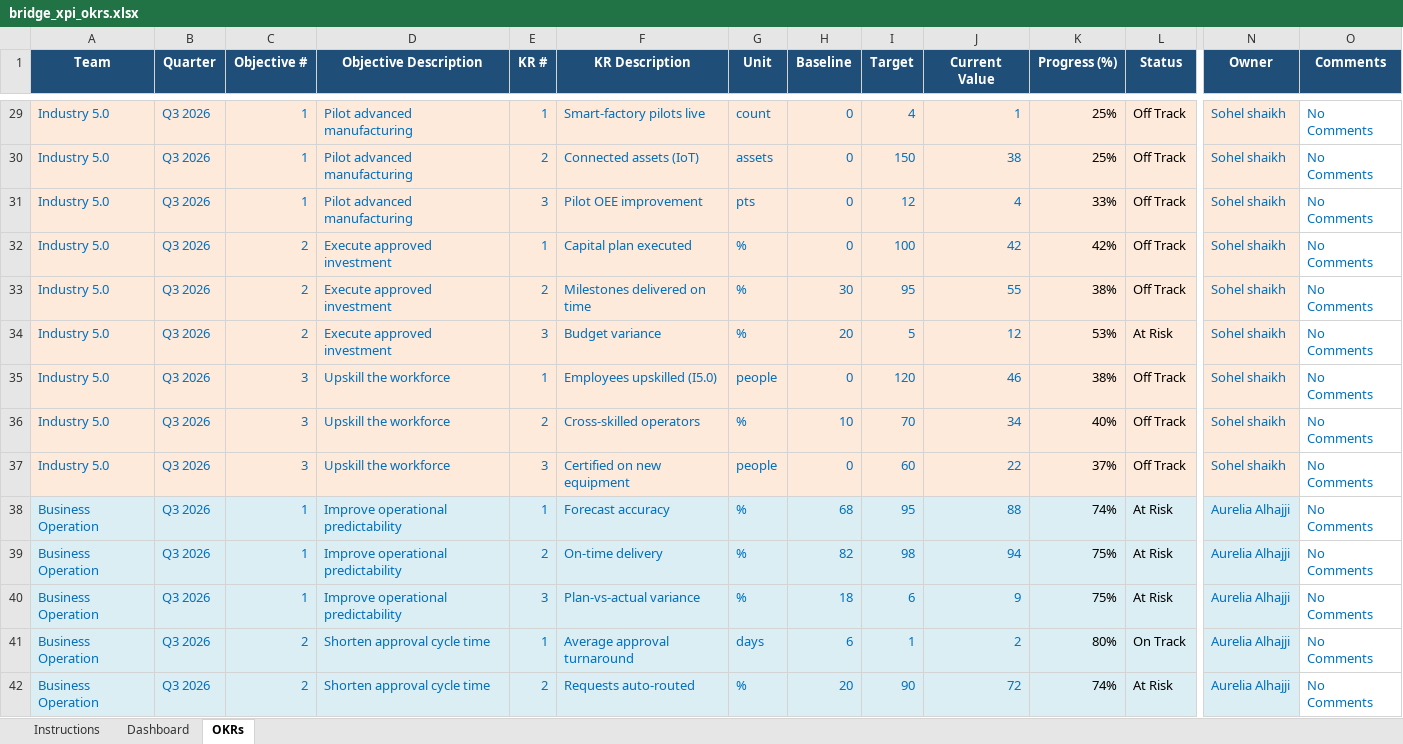
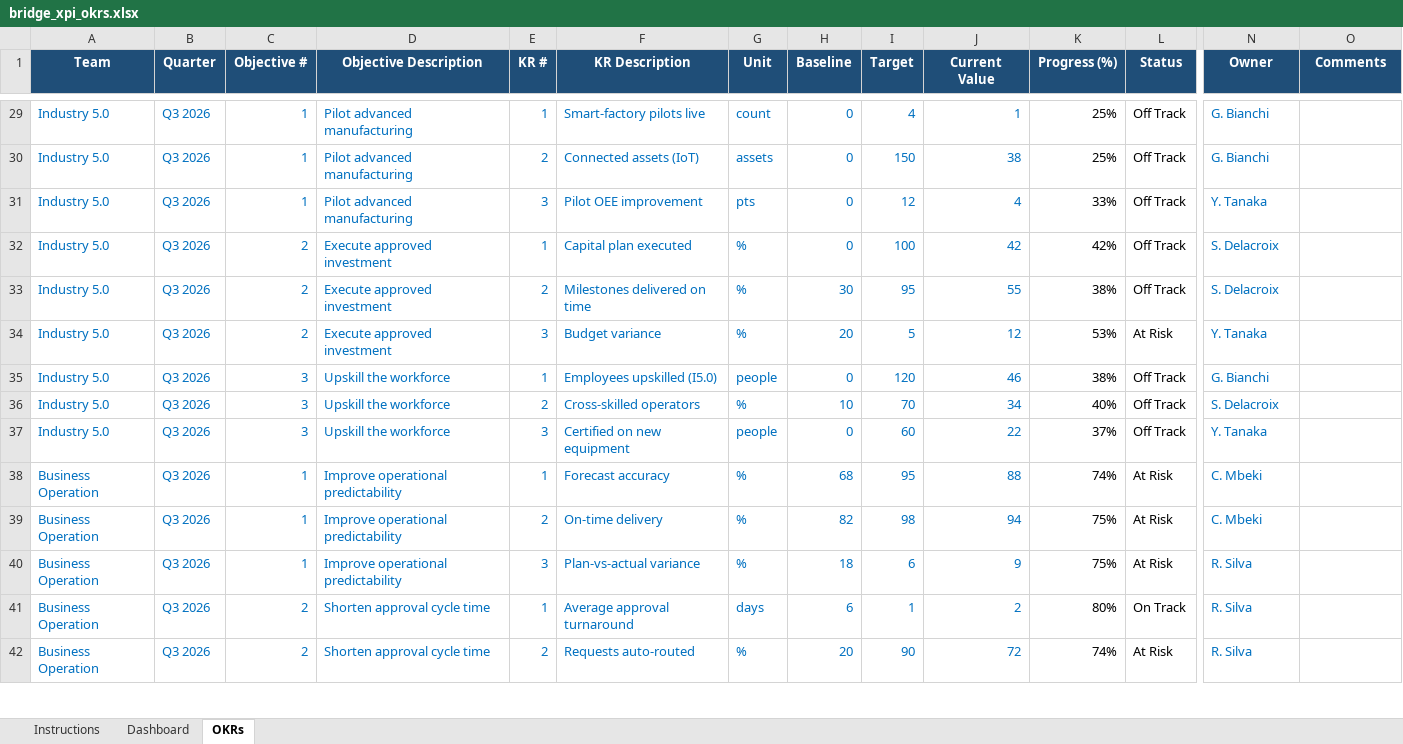
Before and after one commit to 4waiz/bridge-workspace, an Excel workbook: bridge_xpi_okrs.xlsx, sheet OKRs, drawn as a sheet; only a part is shown, gaps mark what is left out; values as stored, in another font and other column widths than the file's, no borders; conditional formats not drawn; the diff covers the shown part only; the diff names each change by its address in the sheet, - before the commit and + after, or states it on an @@ line.

```diff
--- a/bridge_xpi_okrs.xlsx (sheet OKRs)
+++ b/bridge_xpi_okrs.xlsx (sheet OKRs)
-A29:N37 fill: #FDEADA
+A29:N37 fill: none
-N29:N30 (Owner): Sohel shaikh
+N29:N30 (Owner): G. Bianchi
-O29:O42 (Comments): No Comments
+O29:O42 (Comments): (empty)
-N31 (Owner): Sohel shaikh
+N31 (Owner): Y. Tanaka
-N32:N33 (Owner): Sohel shaikh
+N32:N33 (Owner): S. Delacroix
-N34 (Owner): Sohel shaikh
+N34 (Owner): Y. Tanaka
-N35 (Owner): Sohel shaikh
+N35 (Owner): G. Bianchi
-N36 (Owner): Sohel shaikh
+N36 (Owner): S. Delacroix
-N37 (Owner): Sohel shaikh
+N37 (Owner): Y. Tanaka
-A38:N42 fill: #DBEEF4
+A38:N42 fill: none
-N38:N39 (Owner): Aurelia Alhajji
+N38:N39 (Owner): C. Mbeki
-N40:N42 (Owner): Aurelia Alhajji
+N40:N42 (Owner): R. Silva
```
Also changed, not shown: 101 edited cells and cell formats elsewhere in this sheet, sheet Dashboard, formulas that keep their value, packages/frontend/core/public/okr/bridge_xpi_okrs_template.xlsx, 7 other files.
